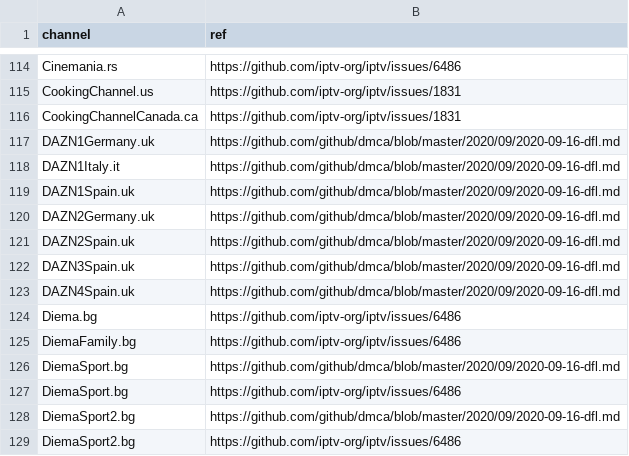
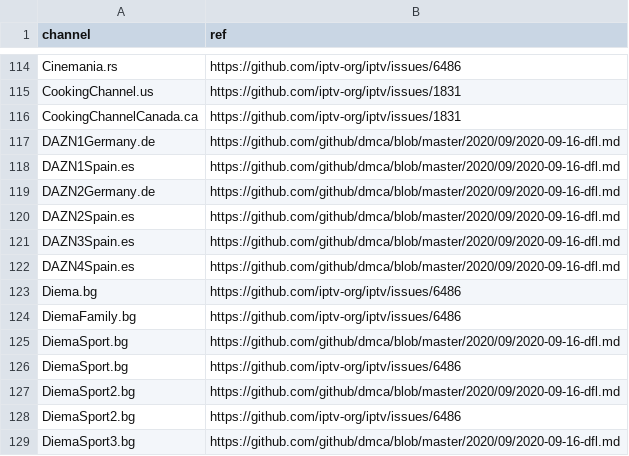
Before and after one commit to iptv-org/database, a CSV file: data/blocklist.csv, drawn as a sheet; only a part is shown, gaps mark what is left out; the shorter side is filled out with more unchanged rows.

Commit message:
Update blocklist.csv

```diff
--- a/data/blocklist.csv
+++ b/data/blocklist.csv
@@ -116,9 +116,8 @@ CookingChannel.us,https://github.com/iptv-org/iptv/issues/1831
 CookingChannelCanada.ca,https://github.com/iptv-org/iptv/issues/1831
-DAZN1Germany.uk,https://github.com/github/dmca/blob/master/2020/09/2020-09-16-dfl.md
-DAZN1Italy.it,https://github.com/github/dmca/blob/master/2020/09/2020-09-16-dfl.md
-DAZN1Spain.uk,https://github.com/github/dmca/blob/master/2020/09/2020-09-16-dfl.md
-DAZN2Germany.uk,https://github.com/github/dmca/blob/master/2020/09/2020-09-16-dfl.md
-DAZN2Spain.uk,https://github.com/github/dmca/blob/master/2020/09/2020-09-16-dfl.md
-DAZN3Spain.uk,https://github.com/github/dmca/blob/master/2020/09/2020-09-16-dfl.md
-DAZN4Spain.uk,https://github.com/github/dmca/blob/master/2020/09/2020-09-16-dfl.md
+DAZN1Germany.de,https://github.com/github/dmca/blob/master/2020/09/2020-09-16-dfl.md
+DAZN1Spain.es,https://github.com/github/dmca/blob/master/2020/09/2020-09-16-dfl.md
+DAZN2Germany.de,https://github.com/github/dmca/blob/master/2020/09/2020-09-16-dfl.md
+DAZN2Spain.es,https://github.com/github/dmca/blob/master/2020/09/2020-09-16-dfl.md
+DAZN3Spain.es,https://github.com/github/dmca/blob/master/2020/09/2020-09-16-dfl.md
+DAZN4Spain.es,https://github.com/github/dmca/blob/master/2020/09/2020-09-16-dfl.md
 Diema.bg,https://github.com/iptv-org/iptv/issues/6486
```
